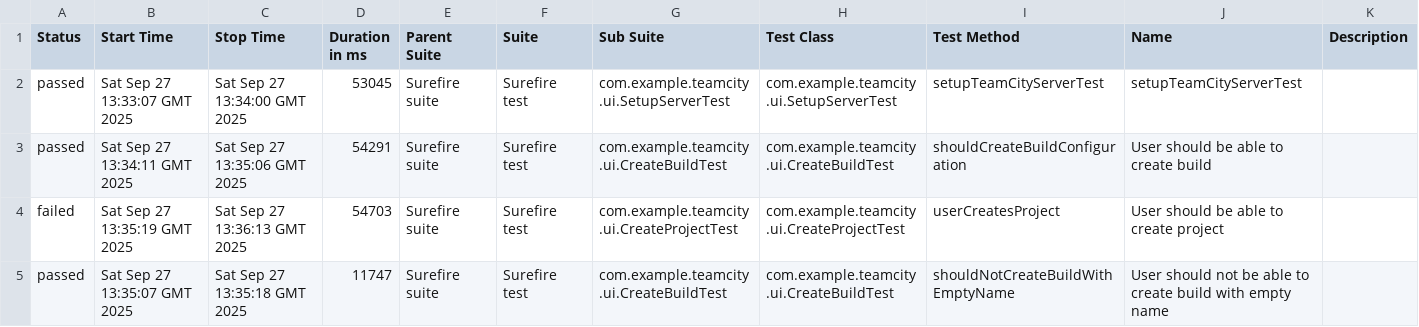
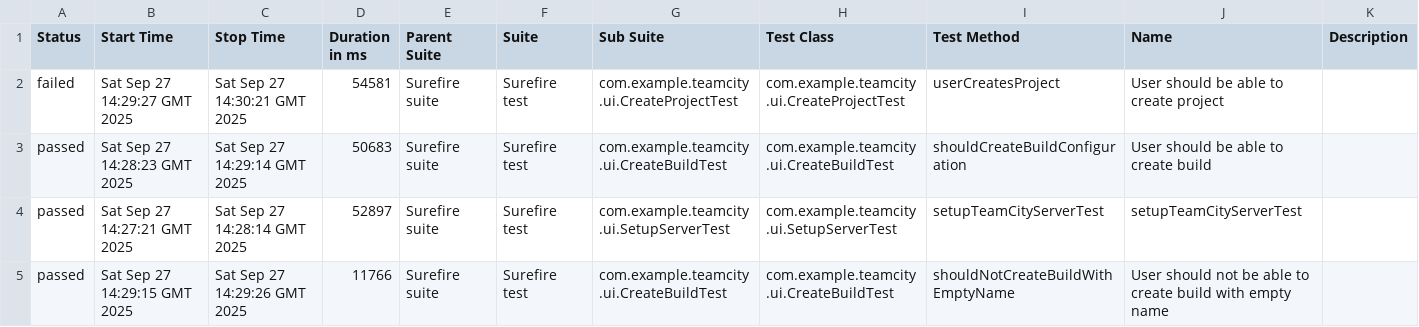
Before and after one commit to andreyzavrichko/no_bugs_api, a CSV file: ui/24/data/suites.csv, drawn as a sheet.

```diff
--- a/ui/24/data/suites.csv
+++ b/ui/24/data/suites.csv
@@ -1,5 +1,5 @@
 "Status","Start Time","Stop Time","Duration in ms","Parent Suite","Suite","Sub Suite","Test Class","Test Method","Name","Description"
-"passed","Sat Sep 27 13:33:07 GMT 2025","Sat Sep 27 13:34:00 GMT 2025","53045","Surefire suite","Surefire test","com.example.teamcity.ui.SetupServerTest","com.example.teamcity.ui.SetupServerTest","setupTeamCityServerTest","setupTeamCityServerTest",""
-"passed","Sat Sep 27 13:34:11 GMT 2025","Sat Sep 27 13:35:06 GMT 2025","54291","Surefire suite","Surefire test","com.example.teamcity.ui.CreateBuildTest","com.example.teamcity.ui.CreateBuildTest","shouldCreateBuildConfiguration","User should be able to create build",""
-"failed","Sat Sep 27 13:35:19 GMT 2025","Sat Sep 27 13:36:13 GMT 2025","54703","Surefire suite","Surefire test","com.example.teamcity.ui.CreateProjectTest","com.example.teamcity.ui.CreateProjectTest","userCreatesProject","User should be able to create project",""
-"passed","Sat Sep 27 13:35:07 GMT 2025","Sat Sep 27 13:35:18 GMT 2025","11747","Surefire suite","Surefire test","com.example.teamcity.ui.CreateBuildTest","com.example.teamcity.ui.CreateBuildTest","shouldNotCreateBuildWithEmptyName","User should not be able to create build with empty name",""
+"failed","Sat Sep 27 14:29:27 GMT 2025","Sat Sep 27 14:30:21 GMT 2025","54581","Surefire suite","Surefire test","com.example.teamcity.ui.CreateProjectTest","com.example.teamcity.ui.CreateProjectTest","userCreatesProject","User should be able to create project",""
+"passed","Sat Sep 27 14:28:23 GMT 2025","Sat Sep 27 14:29:14 GMT 2025","50683","Surefire suite","Surefire test","com.example.teamcity.ui.CreateBuildTest","com.example.teamcity.ui.CreateBuildTest","shouldCreateBuildConfiguration","User should be able to create build",""
+"passed","Sat Sep 27 14:27:21 GMT 2025","Sat Sep 27 14:28:14 GMT 2025","52897","Surefire suite","Surefire test","com.example.teamcity.ui.SetupServerTest","com.example.teamcity.ui.SetupServerTest","setupTeamCityServerTest","setupTeamCityServerTest",""
+"passed","Sat Sep 27 14:29:15 GMT 2025","Sat Sep 27 14:29:26 GMT 2025","11766","Surefire suite","Surefire test","com.example.teamcity.ui.CreateBuildTest","com.example.teamcity.ui.CreateBuildTest","shouldNotCreateBuildWithEmptyName","User should not be able to create build with empty name",""
```
Also changed, not shown: 57 other files.
